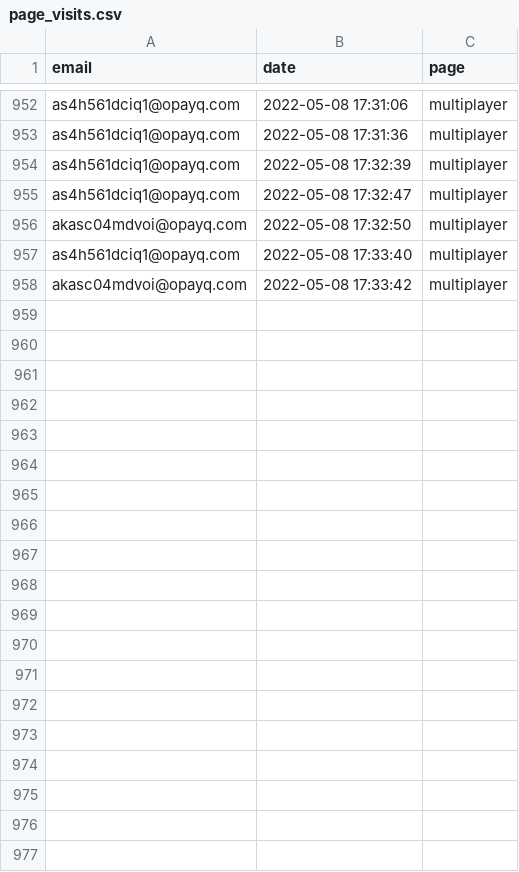
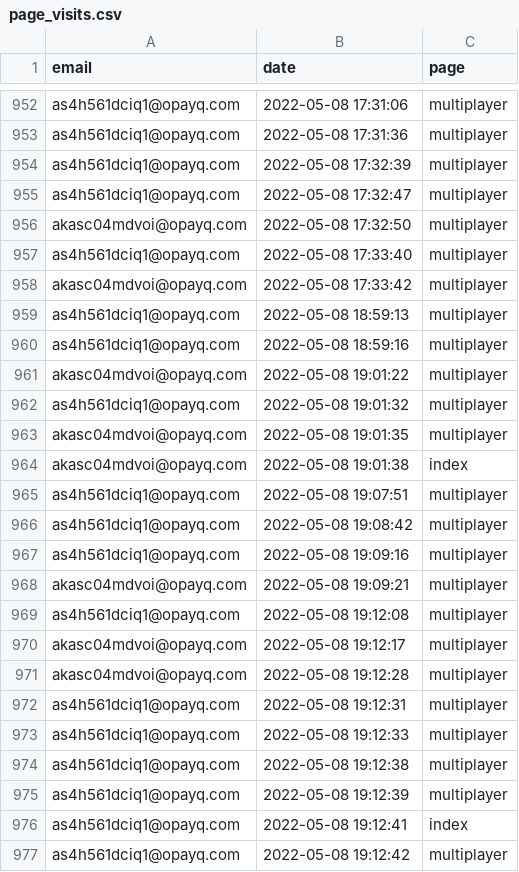
Before and after one commit to opixelum/KeyRace, a CSV file: logs/page_visits.csv, drawn as a sheet; only a part is shown, gaps mark what is left out; the diff covers the shown part only.

```diff
--- a/logs/page_visits.csv
+++ b/logs/page_visits.csv
@@ -958 +958,20 @@ as4h561dciq1@opayq.com,2022-05-08 17:33:40,multiplayer
 akasc04mdvoi@opayq.com,2022-05-08 17:33:42,multiplayer
+as4h561dciq1@opayq.com,2022-05-08 18:59:13,multiplayer
+as4h561dciq1@opayq.com,2022-05-08 18:59:16,multiplayer
+akasc04mdvoi@opayq.com,2022-05-08 19:01:22,multiplayer
+as4h561dciq1@opayq.com,2022-05-08 19:01:32,multiplayer
+akasc04mdvoi@opayq.com,2022-05-08 19:01:35,multiplayer
+akasc04mdvoi@opayq.com,2022-05-08 19:01:38,index
+as4h561dciq1@opayq.com,2022-05-08 19:07:51,multiplayer
+as4h561dciq1@opayq.com,2022-05-08 19:08:42,multiplayer
+as4h561dciq1@opayq.com,2022-05-08 19:09:16,multiplayer
+akasc04mdvoi@opayq.com,2022-05-08 19:09:21,multiplayer
+as4h561dciq1@opayq.com,2022-05-08 19:12:08,multiplayer
+akasc04mdvoi@opayq.com,2022-05-08 19:12:17,multiplayer
+akasc04mdvoi@opayq.com,2022-05-08 19:12:28,multiplayer
+as4h561dciq1@opayq.com,2022-05-08 19:12:31,multiplayer
+as4h561dciq1@opayq.com,2022-05-08 19:12:33,multiplayer
+as4h561dciq1@opayq.com,2022-05-08 19:12:38,multiplayer
+as4h561dciq1@opayq.com,2022-05-08 19:12:39,multiplayer
+as4h561dciq1@opayq.com,2022-05-08 19:12:41,index
+as4h561dciq1@opayq.com,2022-05-08 19:12:42,multiplayer
```
Also changed, not shown: 23 added rows elsewhere in this file, 2 other files.
